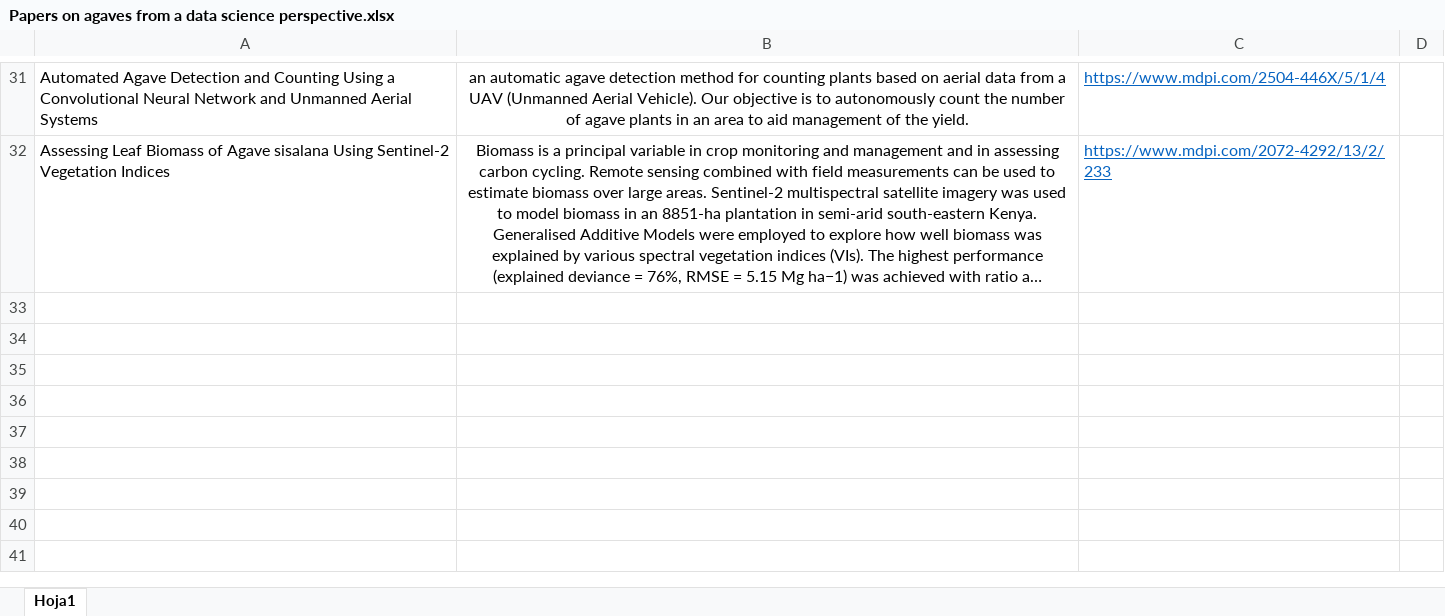
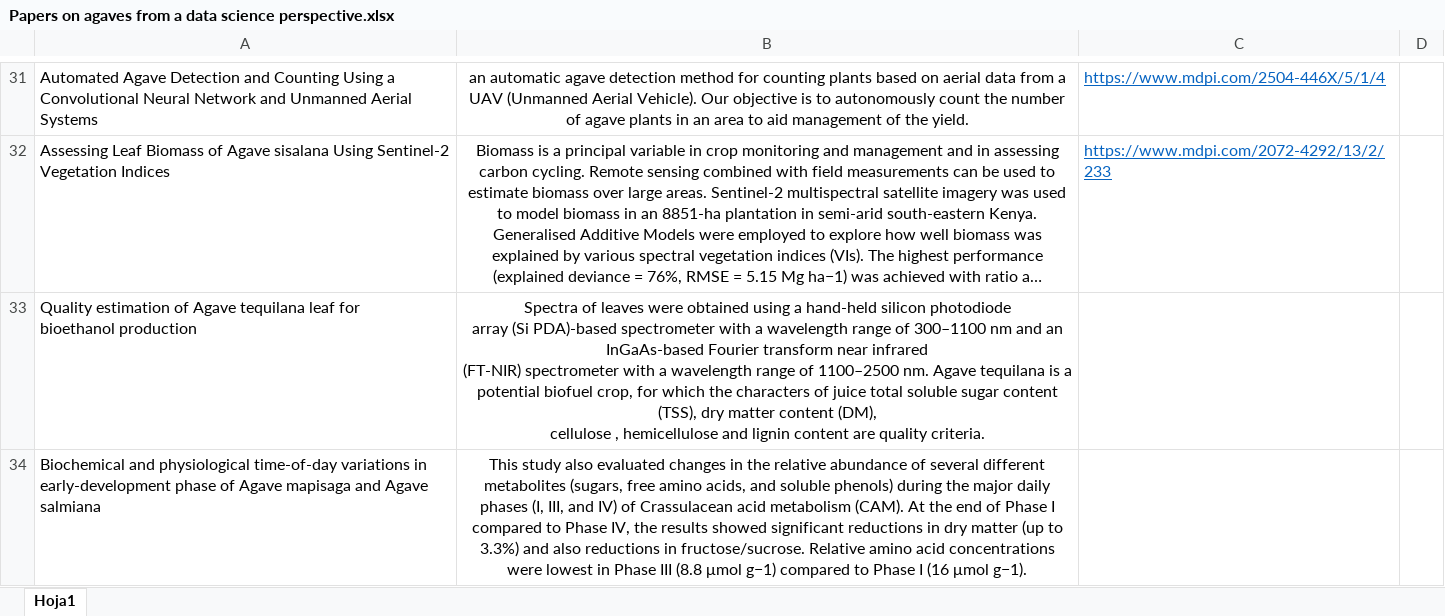
Before and after one commit to isaacvazquez1/PlantingDates, an Excel workbook: Proposal/Papers on agaves from a data science perspective.xlsx, sheet Hoja1, drawn as a sheet; only a part is shown, gaps mark what is left out; long unchanged cells end in …; values as stored, in another font and other column widths than the file's, no borders; ↵ is a line break in a cell; the diff names each change by its address in the sheet, - before the commit and + after, or states it on an @@ line.

```diff
--- a/Proposal/Papers on agaves from a data science perspective.xlsx (sheet Hoja1)
+++ b/Proposal/Papers on agaves from a data science perspective.xlsx (sheet Hoja1)
+row 33: Quality estimation of Agave tequilana leaf for ↵ bioethanol production | Spectra of leaves were obtained using a hand-held silicon photodiode ↵ array (Si PDA)-based spectrometer with a wavelength range of 300–1100 nm and an InGaAs-based Fourier transform near infrared ↵ (FT-NIR) spectrometer with a wavelength range of 1100–2500 nm. Agave tequilana is a potential biofuel crop, for which the characters of juice total soluble sugar content (TSS), dry matter content (DM), ↵ cellulose , hemicellulose and lignin content are quality criteria.
+row 34: Biochemical and physiological time-of-day variations in early-development phase of Agave mapisaga and Agave salmiana | This study also evaluated changes in the relative abundance of several different metabolites (sugars, free amino acids, and soluble phenols) during the major daily phases (I, III, and IV) of Crassulacean acid metabolism (CAM). At the end of Phase I compared to Phase IV, the results showed significant reductions in dry matter (up to 3.3%) and also reductions in fructose/sucrose. Relative amino acid concentrations were lowest in Phase III (8.8 μmol g−1) compared to Phase I (16 μmol g−1).
```
Also changed, not shown: Proposal/Consecuencias del cambio climático sobre los cultivos.xlsx.
